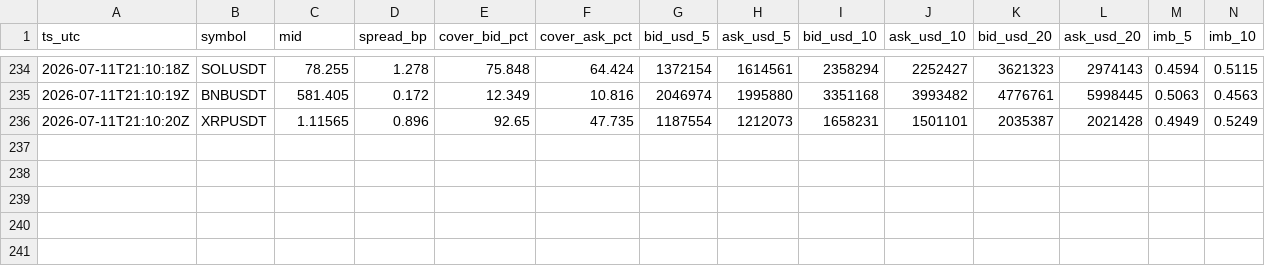
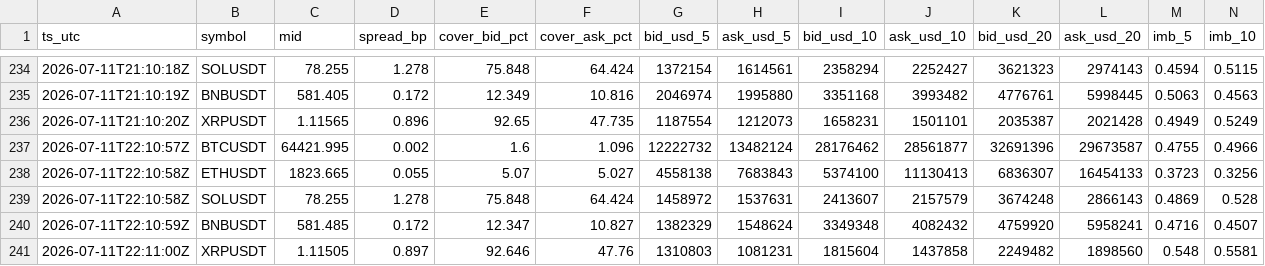
Before and after one commit to chasen8/market-daily, a CSV file: data/dom_history.csv, drawn as a sheet; only a part is shown, gaps mark what is left out; rows hold the shown columns only; the diff names each change by its address in the sheet, - before the commit and + after, or states it on an @@ line.

```diff
--- a/data/dom_history.csv
+++ b/data/dom_history.csv
+row 237: 2026-07-11T22:10:57Z | BTCUSDT | 64421.995 | 0.002 | 1.6 | 1.096 | 12222732 | 13482124 | 28176462 | 28561877 | 32691396 | 29673587 | 0.4755 | 0.4966
+row 238: 2026-07-11T22:10:58Z | ETHUSDT | 1823.665 | 0.055 | 5.07 | 5.027 | 4558138 | 7683843 | 5374100 | 11130413 | 6836307 | 16454133 | 0.3723 | 0.3256
+row 239: 2026-07-11T22:10:58Z | SOLUSDT | 78.255 | 1.278 | 75.848 | 64.424 | 1458972 | 1537631 | 2413607 | 2157579 | 3674248 | 2866143 | 0.4869 | 0.528
+row 240: 2026-07-11T22:10:59Z | BNBUSDT | 581.485 | 0.172 | 12.347 | 10.827 | 1382329 | 1548624 | 3349348 | 4082432 | 4759920 | 5958241 | 0.4716 | 0.4507
+row 241: 2026-07-11T22:11:00Z | XRPUSDT | 1.11505 | 0.897 | 92.646 | 47.76 | 1310803 | 1081231 | 1815604 | 1437858 | 2249482 | 1898560 | 0.548 | 0.5581
```
Also changed, not shown: 1 other file.
